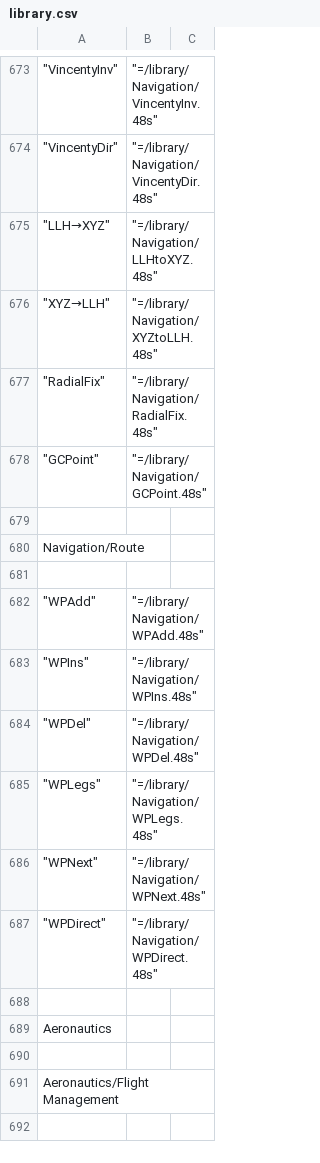
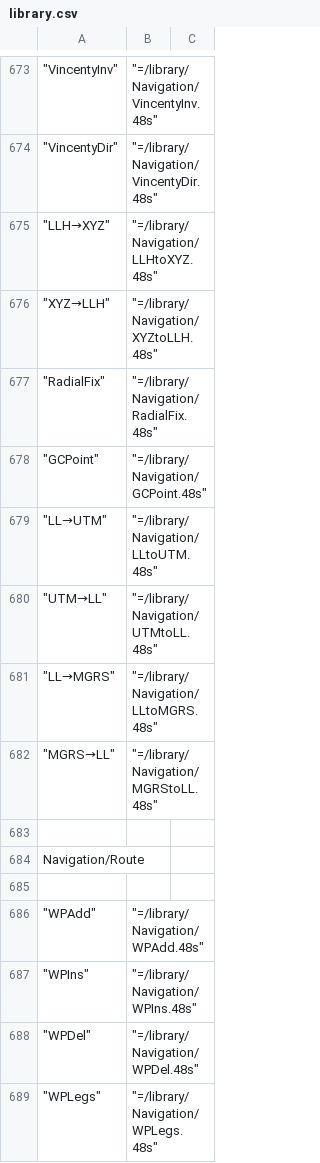
Before and after one commit to c3d/db48x, a CSV file: config/library.csv, drawn as a sheet; only a part is shown, gaps mark what is left out; the shorter side is filled out with more unchanged rows; the diff names each change by its address in the sheet, - before the commit and + after, or states it on an @@ line.

```diff
--- a/config/library.csv
+++ b/config/library.csv
+row 679: "LL→UTM" | "=/library/Navigation/LLtoUTM.48s"
+row 680: "UTM→LL" | "=/library/Navigation/UTMtoLL.48s"
+row 681: "LL→MGRS" | "=/library/Navigation/LLtoMGRS.48s"
+row 682: "MGRS→LL" | "=/library/Navigation/MGRStoLL.48s"
```
Also changed, not shown: 5 other files.
